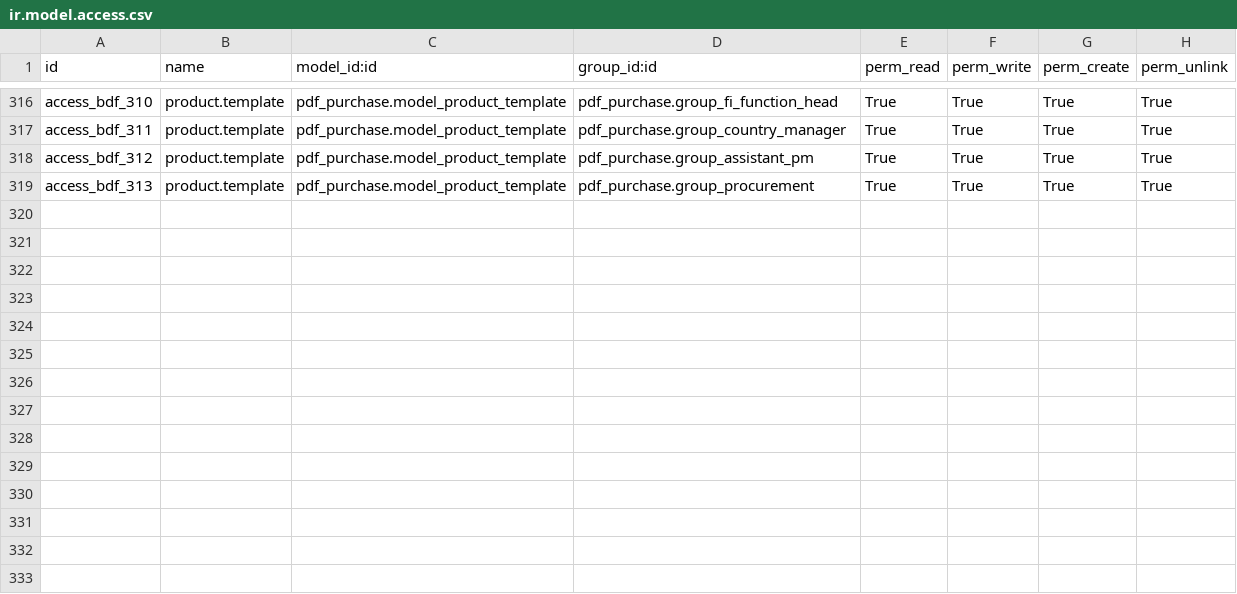
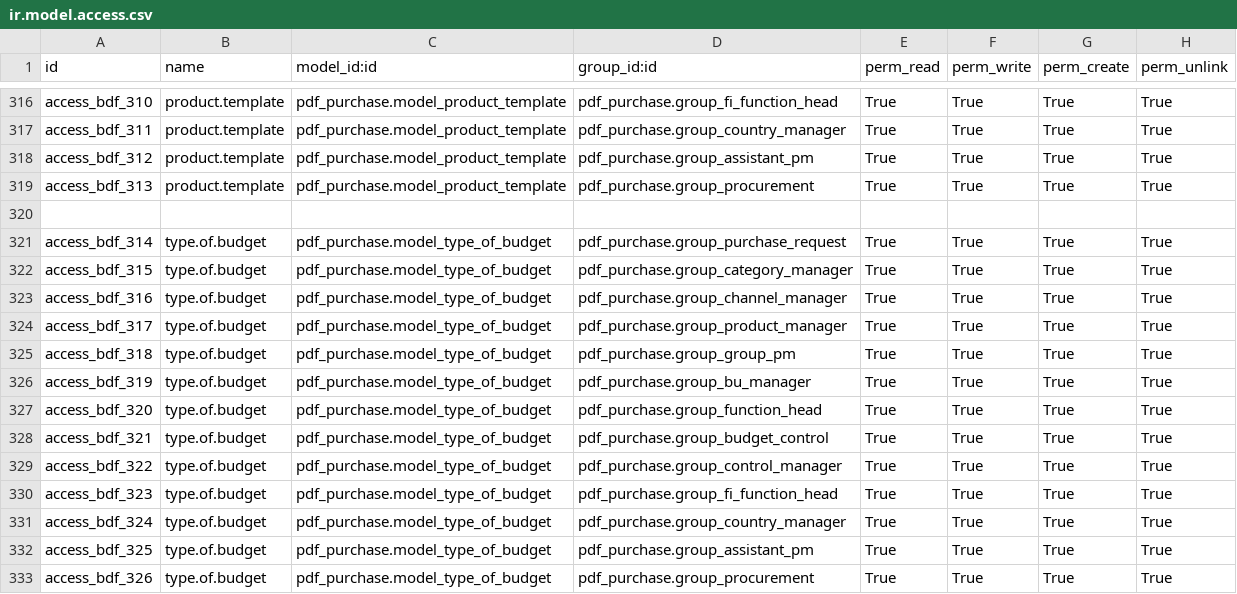
Before and after one commit to minhphung171093/GreenERP_V7, a CSV file: openerp/addons-bdf/pdf_purchase/security/ir.model.access.csv, drawn as a sheet; only a part is shown, gaps mark what is left out.

```diff
--- a/openerp/addons-bdf/pdf_purchase/security/ir.model.access.csv
+++ b/openerp/addons-bdf/pdf_purchase/security/ir.model.access.csv
@@ -319 +319,15 @@ access_bdf_312,"product.template","pdf_purchase.model_product_template","pdf_pur
 access_bdf_313,"product.template","pdf_purchase.model_product_template","pdf_purchase.group_procurement","True","True","True","True"
+
+access_bdf_314,"type.of.budget","pdf_purchase.model_type_of_budget","pdf_purchase.group_purchase_request","True","True","True","True"
+access_bdf_315,"type.of.budget","pdf_purchase.model_type_of_budget","pdf_purchase.group_category_manager","True","True","True","True"
+access_bdf_316,"type.of.budget","pdf_purchase.model_type_of_budget","pdf_purchase.group_channel_manager","True","True","True","True"
+access_bdf_317,"type.of.budget","pdf_purchase.model_type_of_budget","pdf_purchase.group_product_manager","True","True","True","True"
+access_bdf_318,"type.of.budget","pdf_purchase.model_type_of_budget","pdf_purchase.group_group_pm","True","True","True","True"
+access_bdf_319,"type.of.budget","pdf_purchase.model_type_of_budget","pdf_purchase.group_bu_manager","True","True","True","True"
+access_bdf_320,"type.of.budget","pdf_purchase.model_type_of_budget","pdf_purchase.group_function_head","True","True","True","True"
+access_bdf_321,"type.of.budget","pdf_purchase.model_type_of_budget","pdf_purchase.group_budget_control","True","True","True","True"
+access_bdf_322,"type.of.budget","pdf_purchase.model_type_of_budget","pdf_purchase.group_control_manager","True","True","True","True"
+access_bdf_323,"type.of.budget","pdf_purchase.model_type_of_budget","pdf_purchase.group_fi_function_head","True","True","True","True"
+access_bdf_324,"type.of.budget","pdf_purchase.model_type_of_budget","pdf_purchase.group_country_manager","True","True","True","True"
+access_bdf_325,"type.of.budget","pdf_purchase.model_type_of_budget","pdf_purchase.group_assistant_pm","True","True","True","True"
+access_bdf_326,"type.of.budget","pdf_purchase.model_type_of_budget","pdf_purchase.group_procurement","True","True","True","True"
```
Also changed, not shown: 6 other files.
